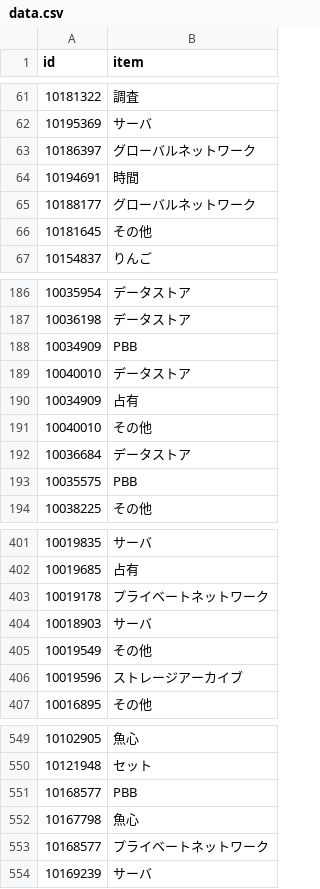
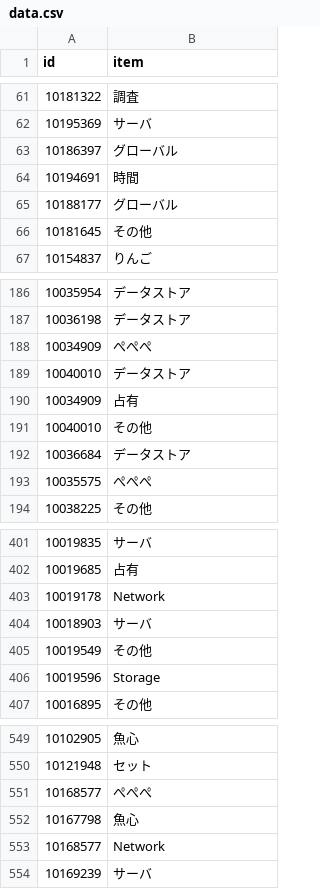
Before and after one commit to hidekingerz/graph, a CSV file: data.csv, drawn as a sheet; only a part is shown, gaps mark what is left out; the diff covers the shown part only.

```diff
--- a/data.csv
+++ b/data.csv
@@ -62,5 +62,5 @@ id,item
 10195369,サーバ
-10186397,グローバルネットワーク
+10186397,グローバル
 10194691,時間
-10188177,グローバルネットワーク
+10188177,グローバル
 10181645,その他
@@ -187,3 +187,3 @@ id,item
 10036198,データストア
-10034909,PBB
+10034909,ぺぺぺ
 10040010,データストア
@@ -192,3 +192,3 @@ id,item
 10036684,データストア
-10035575,PBB
+10035575,ぺぺぺ
 10038225,その他
@@ -402,6 +402,6 @@ id,item
 10019685,占有
-10019178,プライベートネットワーク
+10019178,Network
 10018903,サーバ
 10019549,その他
-10019596,ストレージアーカイブ
+10019596,Storage
 10016895,その他
@@ -550,5 +550,5 @@ id,item
 10121948,セット
-10168577,PBB
+10168577,ぺぺぺ
 10167798,魚心
-10168577,プライベートネットワーク
+10168577,Network
 10169239,サーバ
```
Also changed, not shown: 37 edited cells elsewhere in this file, 3 other files.
